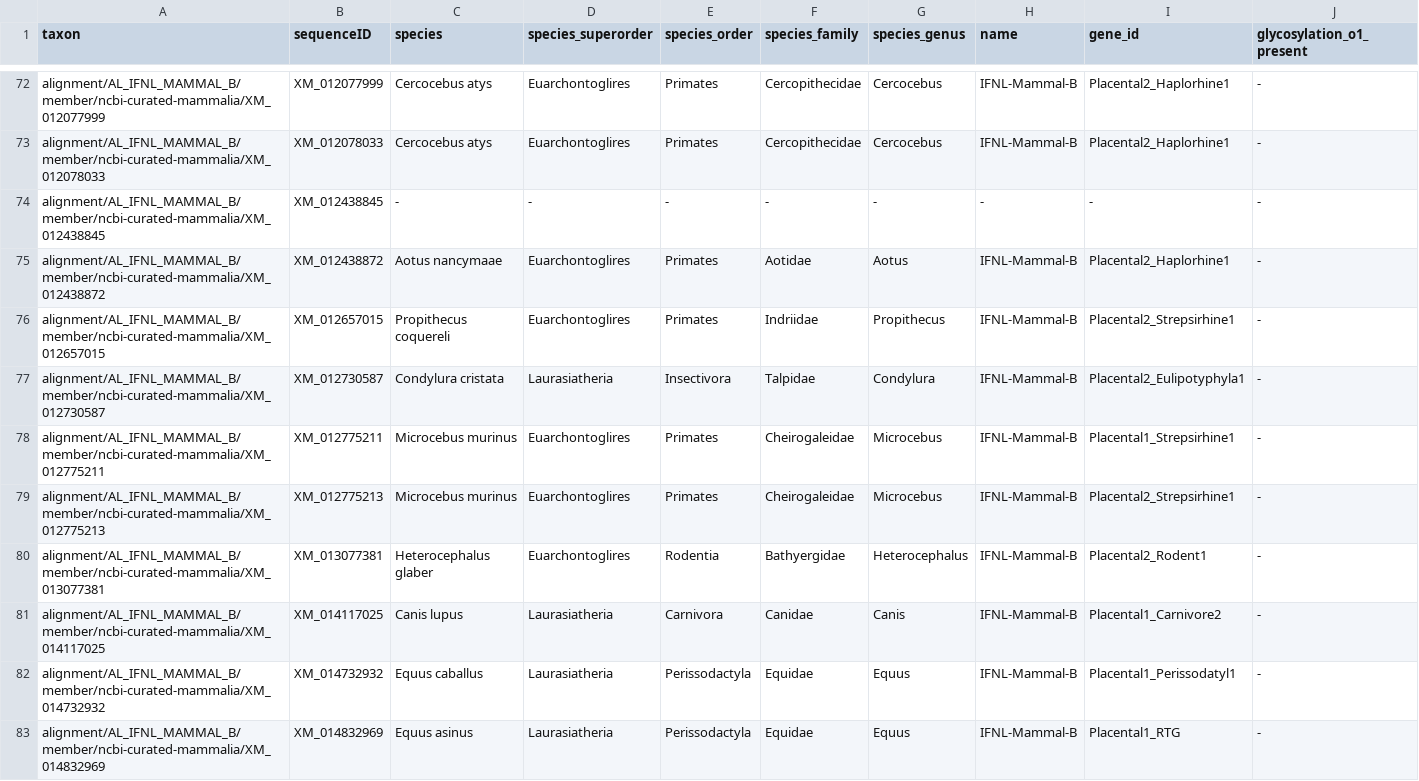
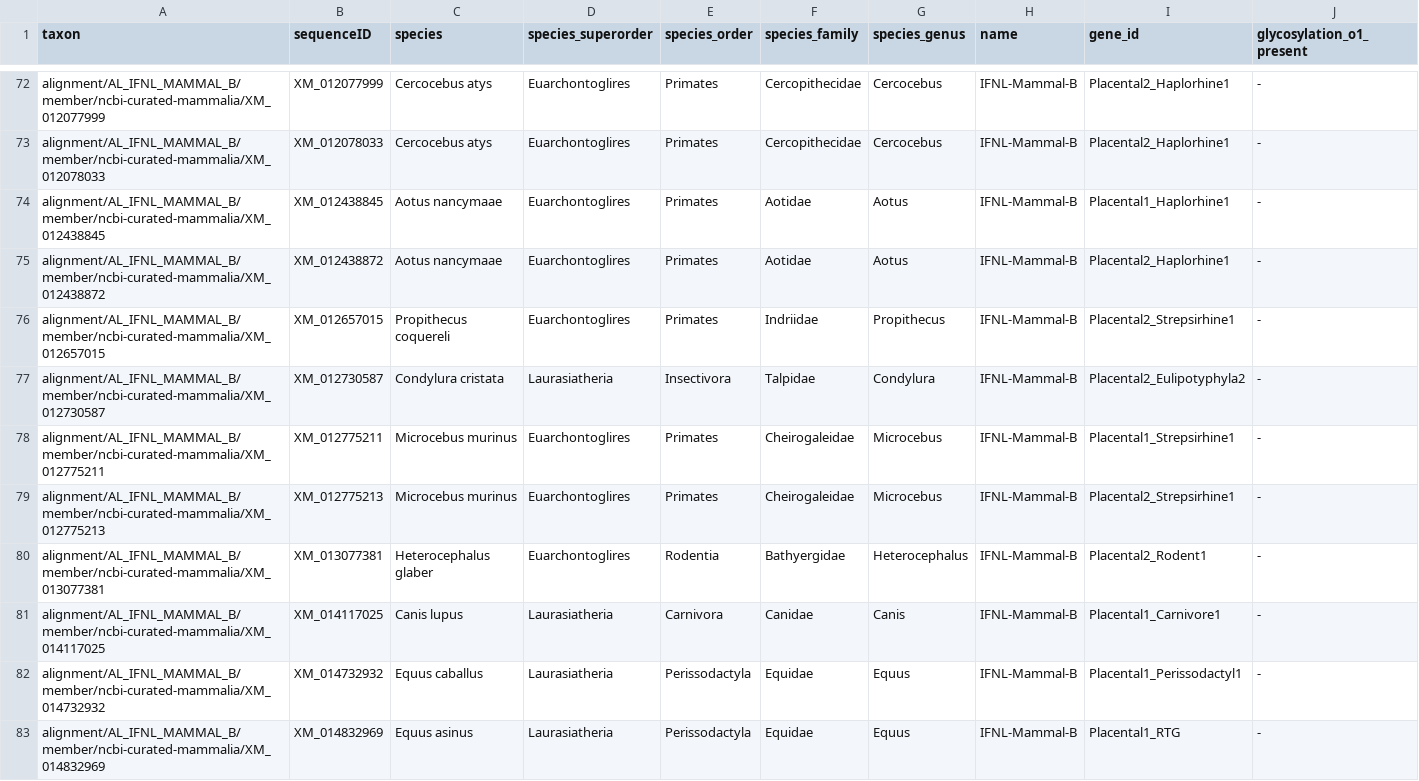
Before and after one commit to giffordlabcvr/IFNL-Evolution, a TSV file: trees/subclade-exons/IfnlMammalb_exon2.figtree-annotations.tsv, drawn as a sheet; only a part is shown, gaps mark what is left out; the diff covers the shown part only; the diff names each change by its address in the sheet, - before the commit and + after, or states it on an @@ line.

```diff
--- a/trees/subclade-exons/IfnlMammalb_exon2.figtree-annotations.tsv
+++ b/trees/subclade-exons/IfnlMammalb_exon2.figtree-annotations.tsv
-C74 (species): -
+C74 (species): Aotus nancymaae
-D74 (species_superorder): -
+D74 (species_superorder): Euarchontoglires
-E74 (species_order): -
+E74 (species_order): Primates
-F74 (species_family): -
+F74 (species_family): Aotidae
-G74 (species_genus): -
+G74 (species_genus): Aotus
-H74 (name): -
+H74 (name): IFNL-Mammal-B
-I74 (gene_id): -
+I74 (gene_id): Placental1_Haplorhine1
-I77 (gene_id): Placental2_Eulipotyphyla1
+I77 (gene_id): Placental2_Eulipotyphyla2
-I81 (gene_id): Placental1_Carnivore2
+I81 (gene_id): Placental1_Carnivore1
-I82 (gene_id): Placental1_Perissodatyl1
+I82 (gene_id): Placental1_Perissodactyl1
```
Also changed, not shown: 42 edited cells elsewhere in this file, trees/subclade-exons/IfnlMammalb_exon3+4+5+6.figtree-annotations.tsv, trees/subclade-exons/IfnlMammalb_exon3+4+5.figtree-annotations.tsv, 8 other files.
